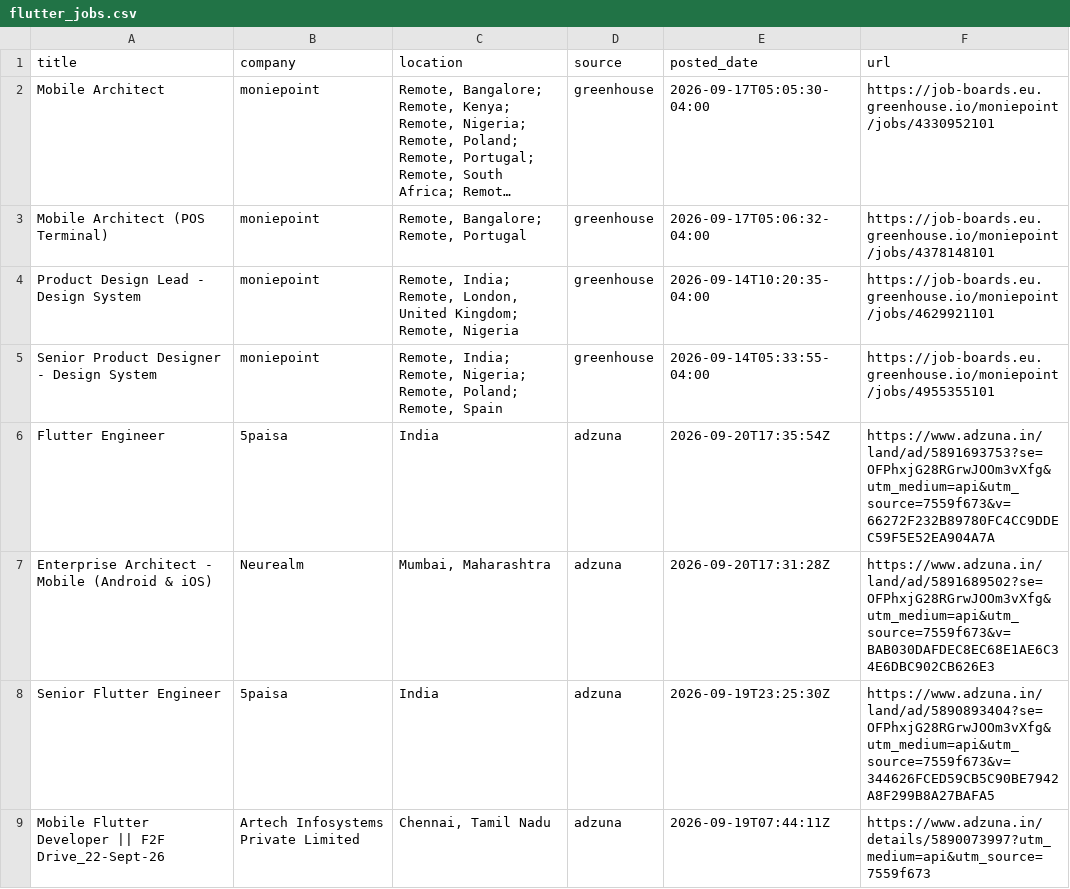
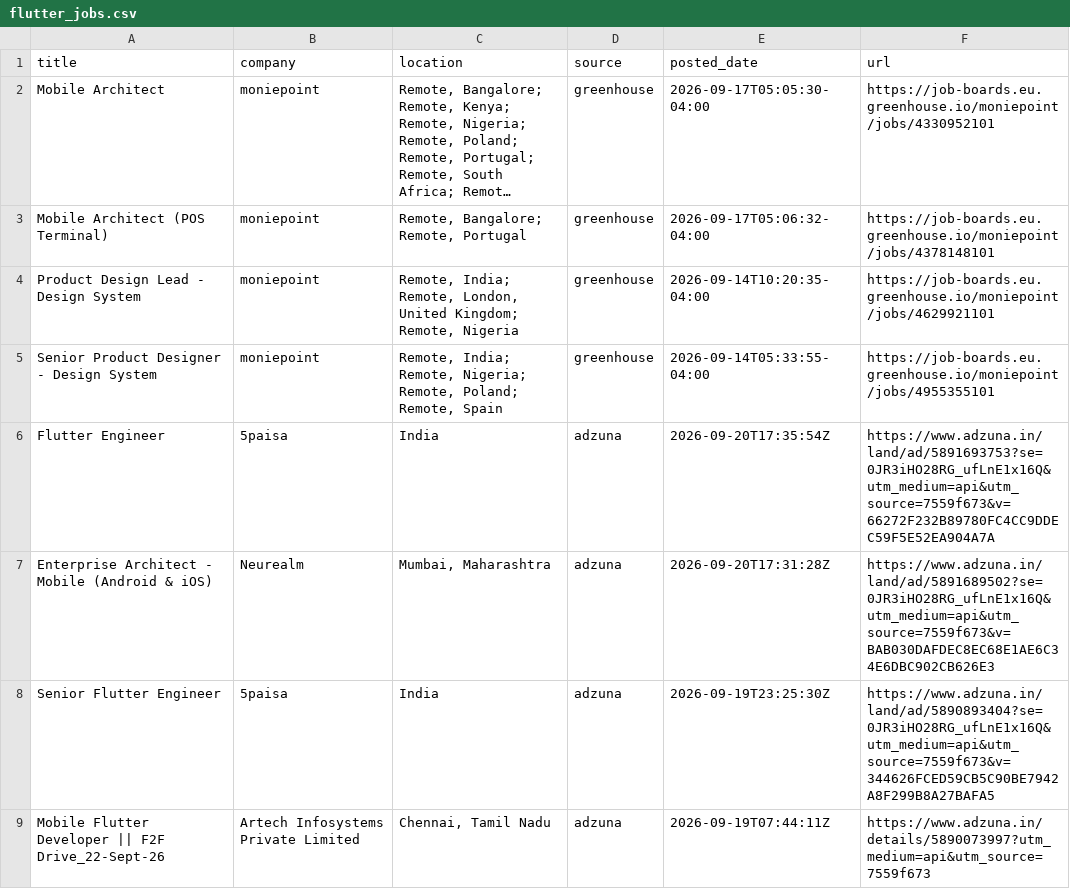
Before and after one commit to jatin-web/flutter-jobs-finder, a CSV file: output/flutter_jobs.csv, drawn as a sheet; only a part is shown; long unchanged cells end in …; the diff covers the shown part only.

```diff
--- a/output/flutter_jobs.csv
+++ b/output/flutter_jobs.csv
@@ -5,5 +5,5 @@ Product Design Lead - Design System,moniepoint,"Remote, India; Remote, London, U
 Senior Product Designer - Design System,moniepoint,"Remote, India; Remote, Nigeria; Remote, Poland; Remote, Spain",greenhouse,2026-09-14T05:33:55-04:00,https://job-boards.eu.greenhouse.io/moniepoint/jobs/4955355101
-Flutter Engineer,5paisa,India,adzuna,2026-09-20T17:35:54Z,https://www.adzuna.in/land/ad/5891693753?se=OFPhxjG28RGrwJOOm3vXfg&utm_medium=api&utm_source=7559f673&v=66272F232B89780FC4CC9DDEC59F5E52EA904A7A
-Enterprise Architect - Mobile (Android & iOS),Neurealm,"Mumbai, Maharashtra",adzuna,2026-09-20T17:31:28Z,https://www.adzuna.in/land/ad/5891689502?se=OFPhxjG28RGrwJOOm3vXfg&utm_medium=api&utm_source=7559f673&v=BAB030DAFDEC8EC68E1AE6C34E6DBC902CB626E3
-Senior Flutter Engineer,5paisa,India,adzuna,2026-09-19T23:25:30Z,https://www.adzuna.in/land/ad/5890893404?se=OFPhxjG28RGrwJOOm3vXfg&utm_medium=api&utm_source=7559f673&v=344626FCED59CB5C90BE7942A8F299B8A27BAFA5
+Flutter Engineer,5paisa,India,adzuna,2026-09-20T17:35:54Z,https://www.adzuna.in/land/ad/5891693753?se=0JR3iHO28RG_ufLnE1x16Q&utm_medium=api&utm_source=7559f673&v=66272F232B89780FC4CC9DDEC59F5E52EA904A7A
+Enterprise Architect - Mobile (Android & iOS),Neurealm,"Mumbai, Maharashtra",adzuna,2026-09-20T17:31:28Z,https://www.adzuna.in/land/ad/5891689502?se=0JR3iHO28RG_ufLnE1x16Q&utm_medium=api&utm_source=7559f673&v=BAB030DAFDEC8EC68E1AE6C34E6DBC902CB626E3
+Senior Flutter Engineer,5paisa,India,adzuna,2026-09-19T23:25:30Z,https://www.adzuna.in/land/ad/5890893404?se=0JR3iHO28RG_ufLnE1x16Q&utm_medium=api&utm_source=7559f673&v=344626FCED59CB5C90BE7942A8F299B8A27BAFA5
 Mobile Flutter Developer || F2F Drive_22-Sept-26,Artech Infosystems Private Limited,"Chennai, Tamil Nadu",adzuna,2026-09-19T07:44:11Z,https://www.adzuna.in/details/5890073997?utm_medium=api&utm_source=7559f673
```
Also changed, not shown: 4 edited cells elsewhere in this file, 5 other files.
